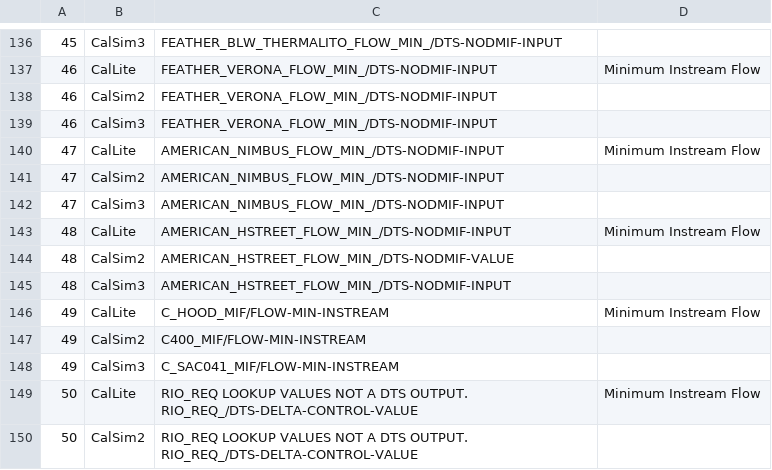
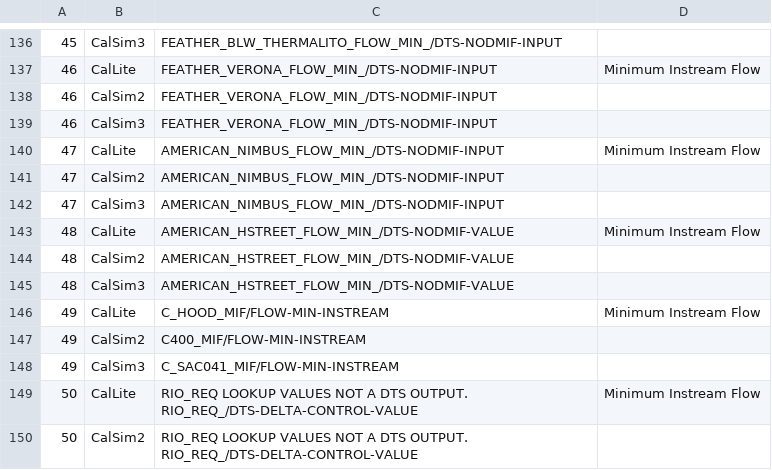
Before and after one commit to CentralValleyModeling/DWR-Enhanced-Post-Processing-Tool, a CSV file: eppt-nbui/src/main/config/ThresholdLinks.csv, drawn as a sheet; only a part is shown, gaps mark what is left out.

Commit message:
Update CalLite wresl scripts and config files from AKarim on 03/05 and some other edits from NOsorio

```diff
--- a/eppt-nbui/src/main/config/ThresholdLinks.csv
+++ b/eppt-nbui/src/main/config/ThresholdLinks.csv
@@ -142,5 +142,5 @@
 47,CalSim3,AMERICAN_NIMBUS_FLOW_MIN_/DTS-NODMIF-INPUT,,,
-48,CalLite,AMERICAN_HSTREET_FLOW_MIN_/DTS-NODMIF-INPUT,Minimum Instream Flow,,
+48,CalLite,AMERICAN_HSTREET_FLOW_MIN_/DTS-NODMIF-VALUE,Minimum Instream Flow,,
 48,CalSim2,AMERICAN_HSTREET_FLOW_MIN_/DTS-NODMIF-VALUE,,,
-48,CalSim3,AMERICAN_HSTREET_FLOW_MIN_/DTS-NODMIF-INPUT,,,
+48,CalSim3,AMERICAN_HSTREET_FLOW_MIN_/DTS-NODMIF-VALUE,,,
 49,CalLite,C_HOOD_MIF/FLOW-MIN-INSTREAM,Minimum Instream Flow,,
```
Also changed, not shown: 11 other files.
